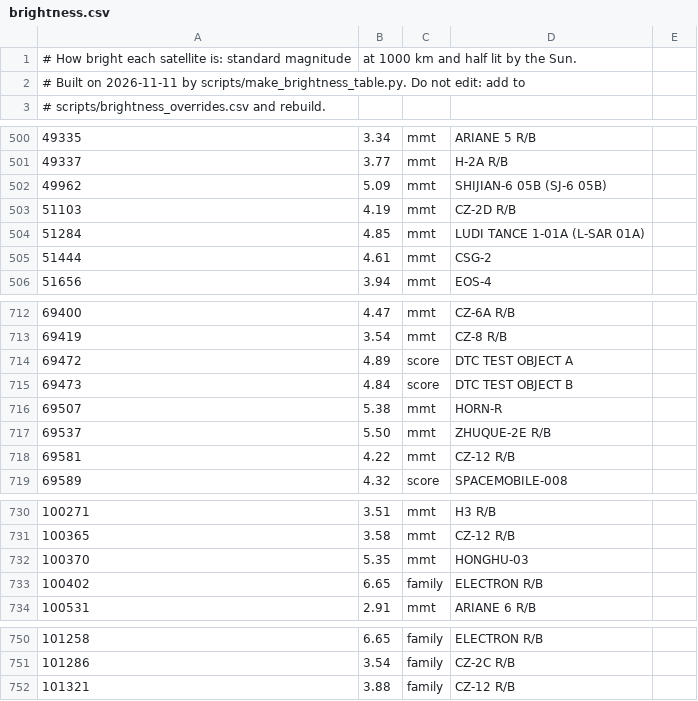
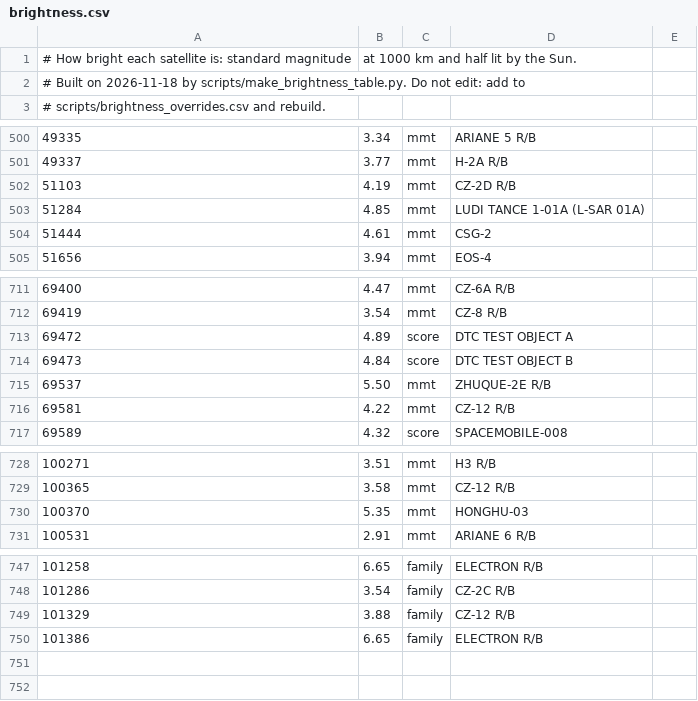
Before and after one commit to kedube/ha-satellite-spotter, a CSV file: custom_components/satellite_spotter/brightness.csv, drawn as a sheet; only a part is shown, gaps mark what is left out; removed rows and columns are numbered as before the commit, all else as after; the diff names each change by its address in the sheet, - before the commit and + after, or states it on an @@ line.

```diff
--- a/custom_components/satellite_spotter/brightness.csv
+++ b/custom_components/satellite_spotter/brightness.csv
-A2: …Built on 2026-11-11 by scripts/make_brightness_table.py.…
+A2: …Built on 2026-11-18 by scripts/make_brightness_table.py.…
-row 502: 49962 | 5.09 | mmt | SHIJIAN-6 05B (SJ-6 05B)
-row 716: 69507 | 5.38 | mmt | HORN-R
-row 733: 100402 | 6.65 | family | ELECTRON R/B
-A749: 101321
+A749: 101329
+row 750: 101386 | 6.65 | family | ELECTRON R/B
```
